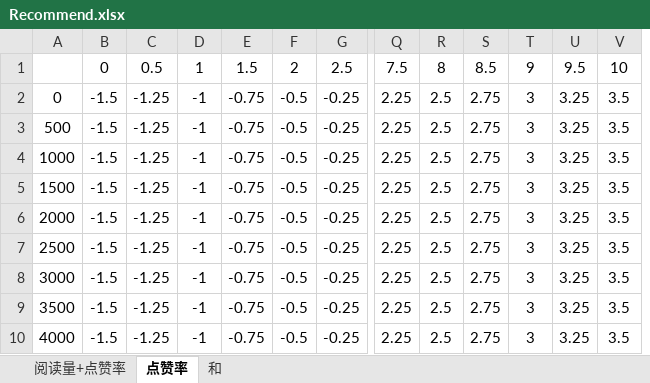
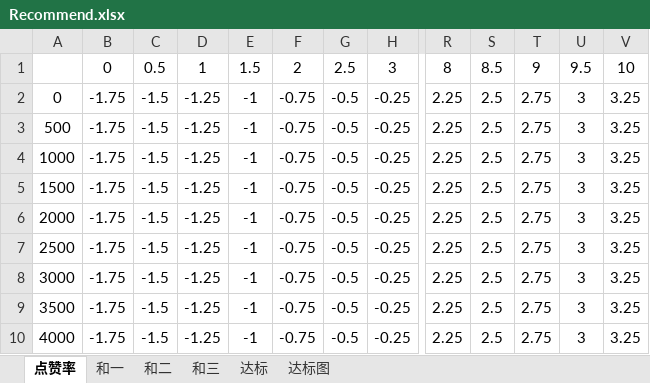
Before and after one commit to DowneyRem/FurryNovels, an Excel workbook: TelegramBot/Recommend.xlsx, sheet 点赞率, drawn as a sheet; only a part is shown, gaps mark what is left out; values as stored, in another font and other column widths than the file's, no borders; conditional formats not drawn; removed rows and columns are numbered as before the commit, all else as after; rows hold the shown columns only; the diff names each change by its address in the sheet, - before the commit and + after, or states it on an @@ line.

```diff
--- a/TelegramBot/Recommend.xlsx (sheet 点赞率)
+++ b/TelegramBot/Recommend.xlsx (sheet 点赞率)
-sheet tab: 阅读量+点赞率
-sheet tab: 和
+sheet tab: 和一
+sheet tab: 和二
+sheet tab: 和三
+sheet tab: 达标
+sheet tab: 达标图
+column B, rows 2-10: all -1.75
-column V, rows 2-10: all 3.5
-row 1:  | 0 | 0.5 | 1 | 1.5 | 2 | 2.5 | 7.5 | 8 | 8.5 | 9 | 9.5 | 10
+row 1:  | 0 | 0.5 | 1 | 1.5 | 2 | 2.5 | 3 | 8 | 8.5 | 9 | 9.5 | 10
```
Also changed, not shown: formulas that keep their value, charts or pictures, 11 other files.
